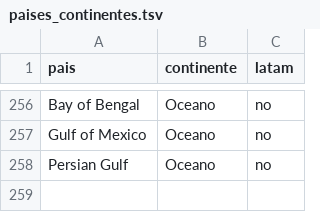
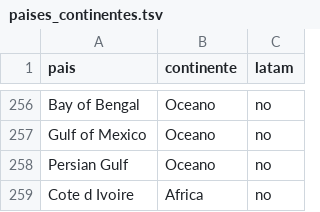
Before and after one commit to EduardoTllo/biodeterioro-estela-pipeline, a TSV file: metadata/paises_continentes.tsv, drawn as a sheet; only a part is shown, gaps mark what is left out.

```diff
--- a/metadata/paises_continentes.tsv
+++ b/metadata/paises_continentes.tsv
@@ -258 +258,2 @@ Gulf of Mexico	Oceano	no
 Persian Gulf	Oceano	no
+Cote d Ivoire	Africa	no
```
Also changed, not shown: metadata/habitat_keywords.tsv.
